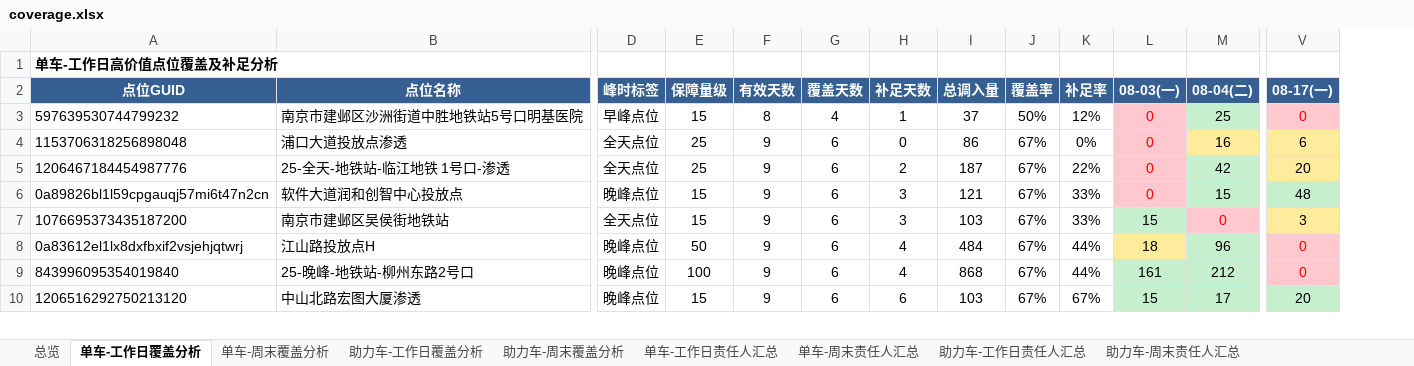
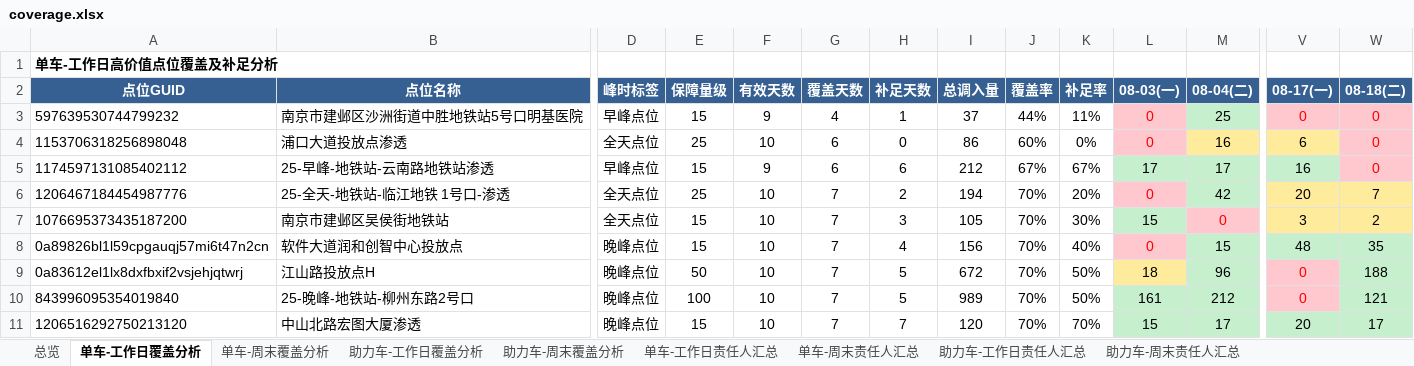
Before and after one commit to Zoey-1214/daily-report, an Excel workbook: coverage.xlsx, sheet 单车-工作日覆盖分析, drawn as a sheet; only a part is shown, gaps mark what is left out; values as stored, in another font and other column widths than the file's, no borders; removed rows and columns are numbered as before the commit, all else as after; rows hold the shown columns only; the diff covers the shown part only; the diff names each change by its address in the sheet, - before the commit and + after, or states it on an @@ line.

Commit message:
更新覆盖分析Excel 7月8月18日

```diff
--- a/coverage.xlsx (sheet 单车-工作日覆盖分析)
+++ b/coverage.xlsx (sheet 单车-工作日覆盖分析)
+column W (08-18(二)), rows 3-4: 0 | 0; rows 6-7: 7 | 2; rows 9-11: 188 | 121 | 17
-F3 (有效天数): 8
+F3 (有效天数): 9
-J3 (覆盖率): 50%
+J3 (覆盖率): 44%
-K3 (补足率): 12%
+K3 (补足率): 11%
-F4 (有效天数): 9
+F4 (有效天数): 10
-J4 (覆盖率): 67%
+J4 (覆盖率): 60%
+row 5: 1174597131085402112 | 25-早峰-地铁站-云南路地铁站渗透 | 早峰点位 | 15 | 9 | 6 | 6 | 212 | 67% | 67% | 17 | 17 | 16 | 0
-F6 (有效天数): 9
+F6 (有效天数): 10
-G6 (覆盖天数): 6
+G6 (覆盖天数): 7
-I6 (总调入量): 187
+I6 (总调入量): 194
-J6 (覆盖率): 67%
+J6 (覆盖率): 70%
-K6 (补足率): 22%
+K6 (补足率): 20%
-row 6: 0a89826bl1l59cpgauqj57mi6t47n2cn | 软件大道润和创智中心投放点 | 晚峰点位 | 15 | 9 | 6 | 3 | 121 | 67% | 33% | 0 | 15 | 48
-F7 (有效天数): 9
+F7 (有效天数): 10
-G7 (覆盖天数): 6
+G7 (覆盖天数): 7
-I7 (总调入量): 103
+I7 (总调入量): 105
-J7 (覆盖率): 67%
+J7 (覆盖率): 70%
-K7 (补足率): 33%
+K7 (补足率): 30%
+row 8: 0a89826bl1l59cpgauqj57mi6t47n2cn | 软件大道润和创智中心投放点 | 晚峰点位 | 15 | 10 | 7 | 4 | 156 | 70% | 40% | 0 | 15 | 48 | 35
-F9:F11 (有效天数): 9
+F9:F11 (有效天数): 10
-G9:G11 (覆盖天数): 6
+G9:G11 (覆盖天数): 7
-H9:H10 (补足天数): 4
+H9:H10 (补足天数): 5
-I9 (总调入量): 484
+I9 (总调入量): 672
-J9:J11 (覆盖率): 67%
+J9:J11 (覆盖率): 70%
-K9:K10 (补足率): 44%
+K9:K10 (补足率): 50%
-I10 (总调入量): 868
+I10 (总调入量): 989
-H11 (补足天数): 6
+H11 (补足天数): 7
-I11 (总调入量): 103
+I11 (总调入量): 120
-K11 (补足率): 67%
+K11 (补足率): 70%
```
Also changed, not shown: 9 added rows, 10 removed rows and 475 edited cells elsewhere in this sheet, sheet 助力车-工作日覆盖分析, sheet 单车-工作日责任人汇总, sheet 助力车-工作日责任人汇总, sheet 总览.
